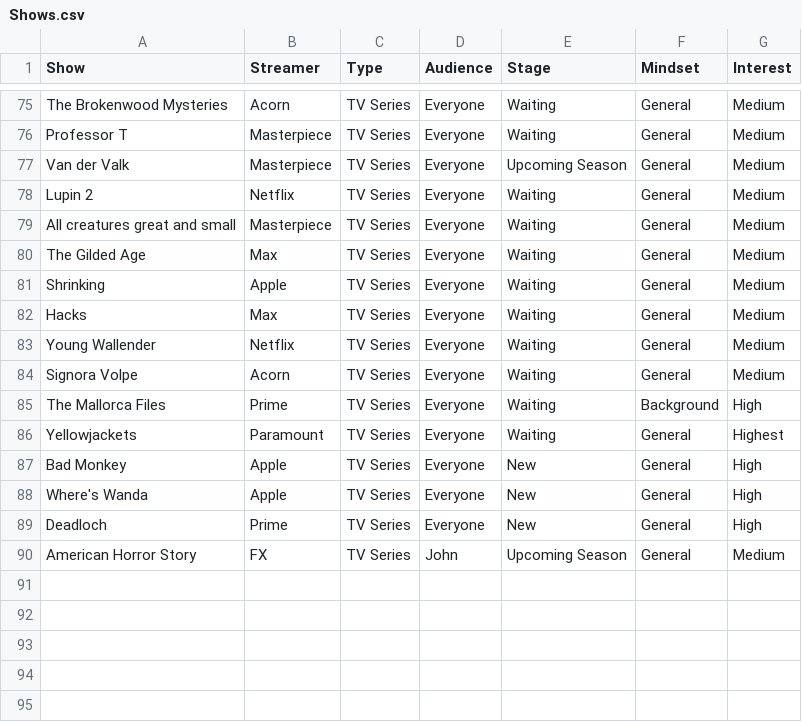
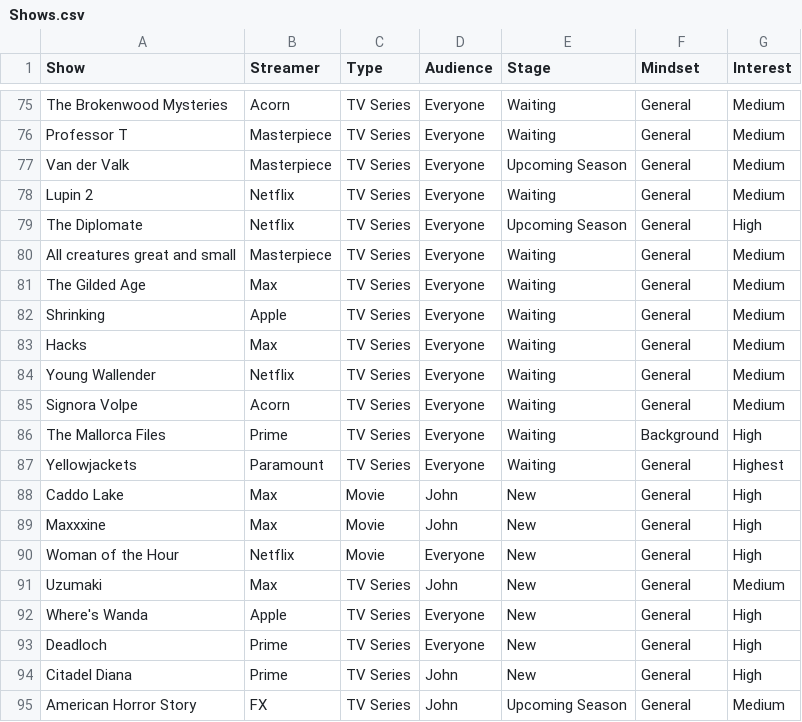
Before and after one commit to johnragan/Show-Advisor-GPT, a CSV file: Shows.csv, drawn as a sheet; only a part is shown, gaps mark what is left out.

Commit message:
Updated shows.

```diff
--- a/Shows.csv
+++ b/Shows.csv
@@ -78,2 +78,3 @@ Van der Valk,Masterpiece,TV Series,Everyone,Upcoming Season,General,Medium
 Lupin 2,Netflix,TV Series,Everyone,Waiting,General,Medium
+The Diplomate,Netflix,TV Series,Everyone,Upcoming Season,General,High
 All creatures great and small,Masterpiece,TV Series,Everyone,Waiting,General,Medium
@@ -86,5 +87,9 @@ The Mallorca Files,Prime,TV Series,Everyone,Waiting,Background,High
 Yellowjackets,Paramount,TV Series,Everyone,Waiting,General,Highest
-Bad Monkey,Apple,TV Series,Everyone,New,General,High
+Caddo Lake,Max,Movie,John,New,General,High
+Maxxxine,Max,Movie,John,New,General,High
+Woman of the Hour,Netflix,Movie,Everyone,New,General,High
+Uzumaki,Max,TV Series,John,New,General,Medium
 Where's Wanda,Apple,TV Series,Everyone,New,General,High
 Deadloch,Prime,TV Series,Everyone,New,General,High
+Citadel Diana,Prime,TV Series,John,New,General,High
 American Horror Story,FX,TV Series,John,Upcoming Season,General,Medium
```
